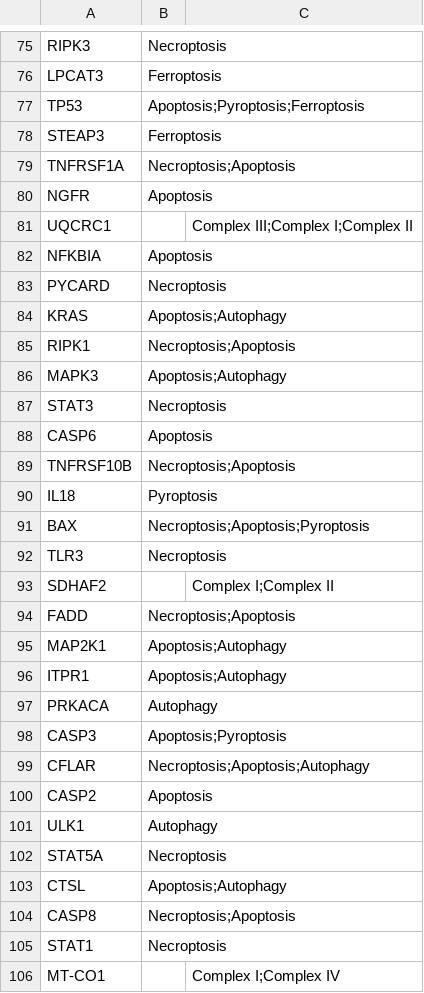
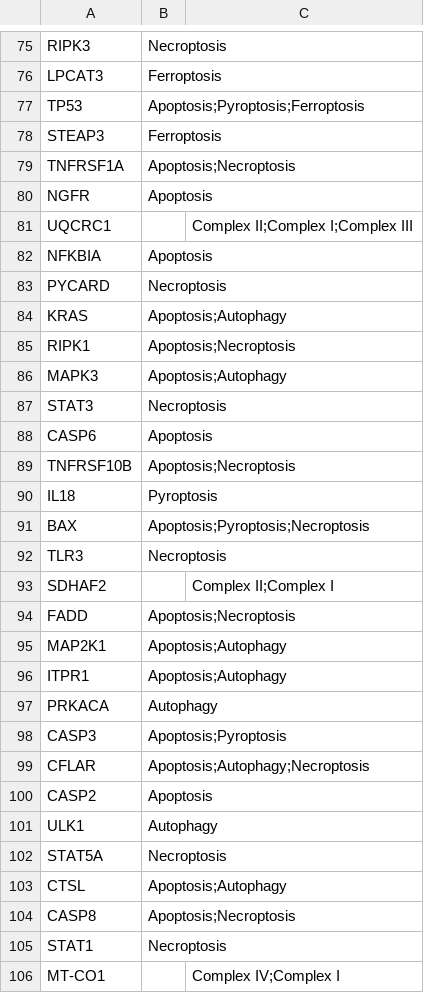
Before and after one commit to namtu06/BIO_RA, a CSV file: data/interim/network_stat/classical_annotations.csv, drawn as a sheet; only a part is shown, gaps mark what is left out; the diff covers the shown part only.

```diff
--- a/data/interim/network_stat/classical_annotations.csv
+++ b/data/interim/network_stat/classical_annotations.csv
@@ -78,5 +78,5 @@ TP53,Apoptosis;Pyroptosis;Ferroptosis,
 STEAP3,Ferroptosis,
-TNFRSF1A,Necroptosis;Apoptosis,
+TNFRSF1A,Apoptosis;Necroptosis,
 NGFR,Apoptosis,
-UQCRC1,,Complex III;Complex I;Complex II
+UQCRC1,,Complex II;Complex I;Complex III
 NFKBIA,Apoptosis,
@@ -84,3 +84,3 @@ PYCARD,Necroptosis,
 KRAS,Apoptosis;Autophagy,
-RIPK1,Necroptosis;Apoptosis,
+RIPK1,Apoptosis;Necroptosis,
 MAPK3,Apoptosis;Autophagy,
@@ -88,8 +88,8 @@ STAT3,Necroptosis,
 CASP6,Apoptosis,
-TNFRSF10B,Necroptosis;Apoptosis,
+TNFRSF10B,Apoptosis;Necroptosis,
 IL18,Pyroptosis,
-BAX,Necroptosis;Apoptosis;Pyroptosis,
+BAX,Apoptosis;Pyroptosis;Necroptosis,
 TLR3,Necroptosis,
-SDHAF2,,Complex I;Complex II
-FADD,Necroptosis;Apoptosis,
+SDHAF2,,Complex II;Complex I
+FADD,Apoptosis;Necroptosis,
 MAP2K1,Apoptosis;Autophagy,
@@ -98,3 +98,3 @@ PRKACA,Autophagy,
 CASP3,Apoptosis;Pyroptosis,
-CFLAR,Necroptosis;Apoptosis;Autophagy,
+CFLAR,Apoptosis;Autophagy;Necroptosis,
 CASP2,Apoptosis,
@@ -103,4 +103,4 @@ STAT5A,Necroptosis,
 CTSL,Apoptosis;Autophagy,
-CASP8,Necroptosis;Apoptosis,
+CASP8,Apoptosis;Necroptosis,
 STAT1,Necroptosis,
-MT-CO1,,Complex I;Complex IV
+MT-CO1,,Complex IV;Complex I
```
Also changed, not shown: 71 edited cells elsewhere in this file, data/interim/network_stat/mesenchymal_annotations.csv, data/interim/network_stat/proneural_annotations.csv, 12 other files.
